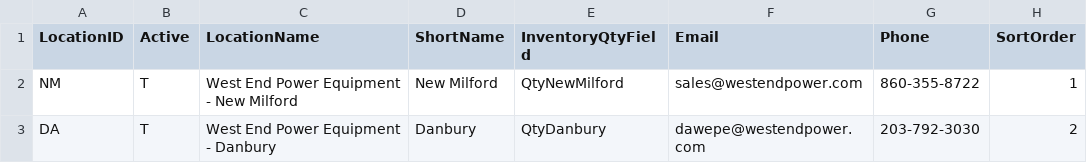
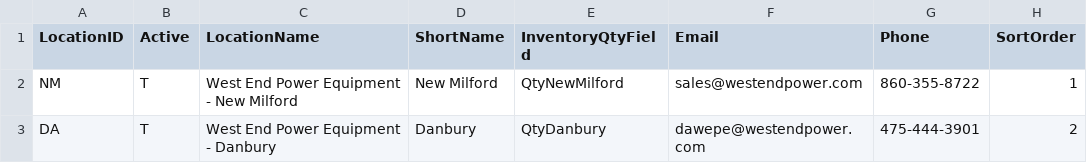
Before and after one commit to WestEndPower/westendpower-marketplace, a CSV file: data/locations.csv, drawn as a sheet.

Commit message:
Use Danbury text number for Marketplace lead-time requests

```diff
--- a/data/locations.csv
+++ b/data/locations.csv
@@ -2,2 +2,2 @@ LocationID,Active,LocationName,ShortName,InventoryQtyField,Email,Phone,SortOrder
 NM,T,West End Power Equipment - New Milford,New Milford,QtyNewMilford,sales@westendpower.com,860-355-8722,1
-DA,T,West End Power Equipment - Danbury,Danbury,QtyDanbury,dawepe@westendpower.com,203-792-3030,2
+DA,T,West End Power Equipment - Danbury,Danbury,QtyDanbury,dawepe@westendpower.com,475-444-3901,2
```
